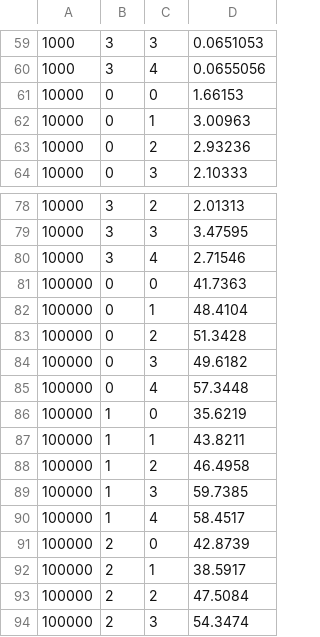
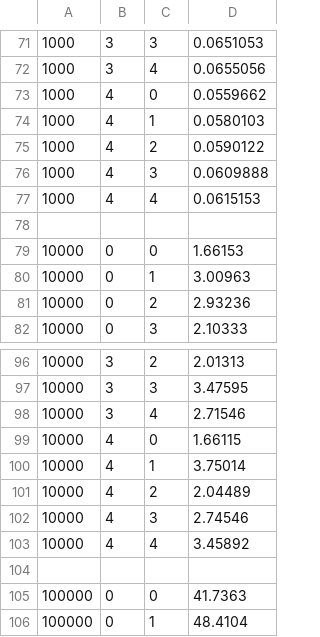
Before and after one commit to cjcjcj/hpc_studying, a CSV file: pp/nbody/results/bh_pthread.csv, drawn as a sheet; only a part is shown, gaps mark what is left out; the shorter side is filled out with more unchanged rows; the diff covers the shown part only; the diff names each change by its address in the sheet, - before the commit and + after, or states it on an @@ line.

```diff
--- a/pp/nbody/results/bh_pthread.csv
+++ b/pp/nbody/results/bh_pthread.csv
+row 73: 1000 | 4 | 0 | 0.0559662
+row 74: 1000 | 4 | 1 | 0.0580103
+row 75: 1000 | 4 | 2 | 0.0590122
+row 76: 1000 | 4 | 3 | 0.0609888
+row 77: 1000 | 4 | 4 | 0.0615153
+row 78: (empty)
+row 99: 10000 | 4 | 0 | 1.66115
+row 100: 10000 | 4 | 1 | 3.75014
+row 101: 10000 | 4 | 2 | 2.04489
+row 102: 10000 | 4 | 3 | 2.74546
+row 103: 10000 | 4 | 4 | 3.45892
+row 104: (empty)
```
Also changed, not shown: 22 added rows elsewhere in this file, pp/nbody/results/bh_omp.csv, pp/nbody/results/nn_omp.csv, 1 other file.
